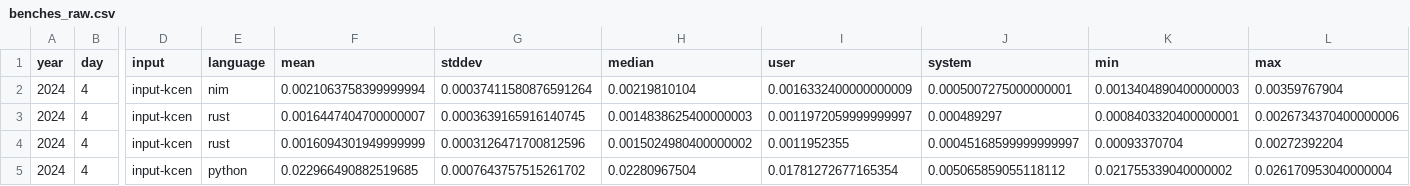
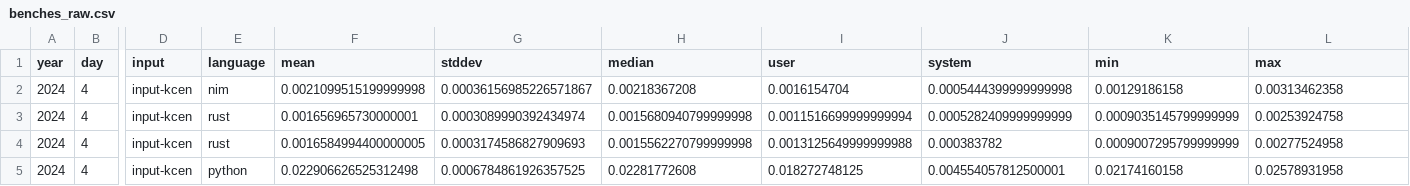
Before and after one commit to mattcl/aoc-benchmarks, a CSV file: 2024/day_004/benches_raw.csv, drawn as a sheet; only a part is shown, gaps mark what is left out; the diff covers the shown part only; the diff names each change by its address in the sheet, - before the commit and + after, or states it on an @@ line.

```diff
--- a/2024/day_004/benches_raw.csv
+++ b/2024/day_004/benches_raw.csv
-F2 (mean): 0.0021063758399999994
+F2 (mean): 0.0021099515199999998
-G2 (stddev): 0.00037411580876591264
+G2 (stddev): 0.00036156985226571867
-H2 (median): 0.00219810104
+H2 (median): 0.00218367208
-I2 (user): 0.0016332400000000009
+I2 (user): 0.0016154704
-J2 (system): 0.0005007275000000001
+J2 (system): 0.0005444399999999998
-K2 (min): 0.0013404890400000003
+K2 (min): 0.00129186158
-L2 (max): 0.00359767904
+L2 (max): 0.00313462358
-F3 (mean): 0.0016447404700000007
+F3 (mean): 0.001656965730000001
-G3 (stddev): 0.0003639165916140745
+G3 (stddev): 0.0003089990392434974
-H3 (median): 0.0014838625400000003
+H3 (median): 0.0015680940799999998
-I3 (user): 0.0011972059999999997
+I3 (user): 0.0011516699999999994
-J3 (system): 0.000489297
+J3 (system): 0.0005282409999999999
-K3 (min): 0.0008403320400000001
+K3 (min): 0.0009035145799999999
-L3 (max): 0.0026734370400000006
+L3 (max): 0.00253924758
-F4 (mean): 0.0016094301949999999
+F4 (mean): 0.0016584994400000005
-G4 (stddev): 0.0003126471700812596
+G4 (stddev): 0.0003174586827909693
-H4 (median): 0.0015024980400000002
+H4 (median): 0.0015562270799999998
-I4 (user): 0.0011952355
+I4 (user): 0.0013125649999999988
-J4 (system): 0.00045168599999999997
+J4 (system): 0.000383782
-K4 (min): 0.00093370704
+K4 (min): 0.0009007295799999999
-L4 (max): 0.00272392204
+L4 (max): 0.00277524958
-F5 (mean): 0.022966490882519685
+F5 (mean): 0.022906626525312498
-G5 (stddev): 0.0007643757515261702
+G5 (stddev): 0.0006784861926357525
-H5 (median): 0.02280967504
+H5 (median): 0.02281772608
-I5 (user): 0.01781272677165354
+I5 (user): 0.018272748125
-J5 (system): 0.005065859055118112
+J5 (system): 0.004554057812500001
-K5 (min): 0.021755339040000002
+K5 (min): 0.02174160158
-L5 (max): 0.026170953040000004
+L5 (max): 0.02578931958
```
Also changed, not shown: 112 edited cells elsewhere in this file, 2024/day_001/benches_raw.csv, 2024/day_005/benches_raw.csv, 27 other files.
